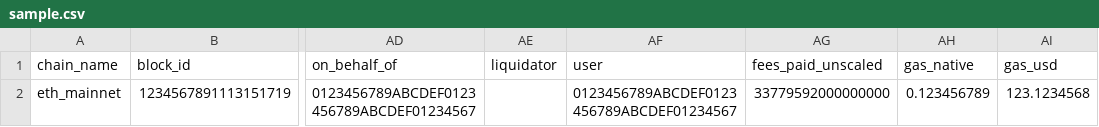
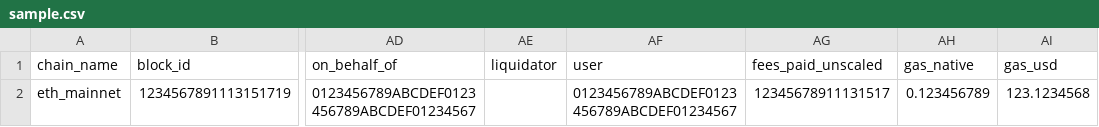
Before and after one commit to eftymakr/Machine-Learning-for-DeFi-Credit-Risk-Assesment, a CSV file: data/sample.csv, drawn as a sheet; only a part is shown, gaps mark what is left out; the diff names each change by its address in the sheet, - before the commit and + after, or states it on an @@ line.

Commit message:
Update sample.csv

```diff
--- a/data/sample.csv
+++ b/data/sample.csv
-AG2 (fees_paid_unscaled): 33779592000000000
+AG2 (fees_paid_unscaled): 12345678911131517
```
